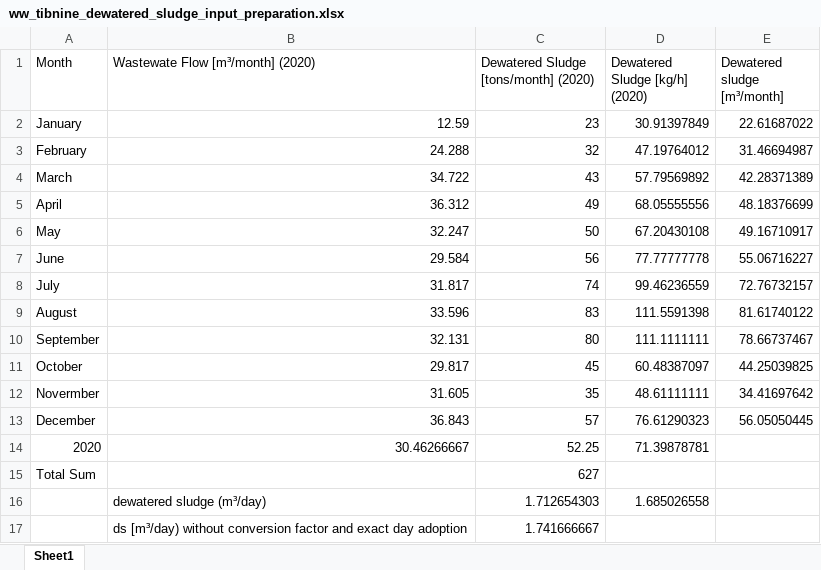
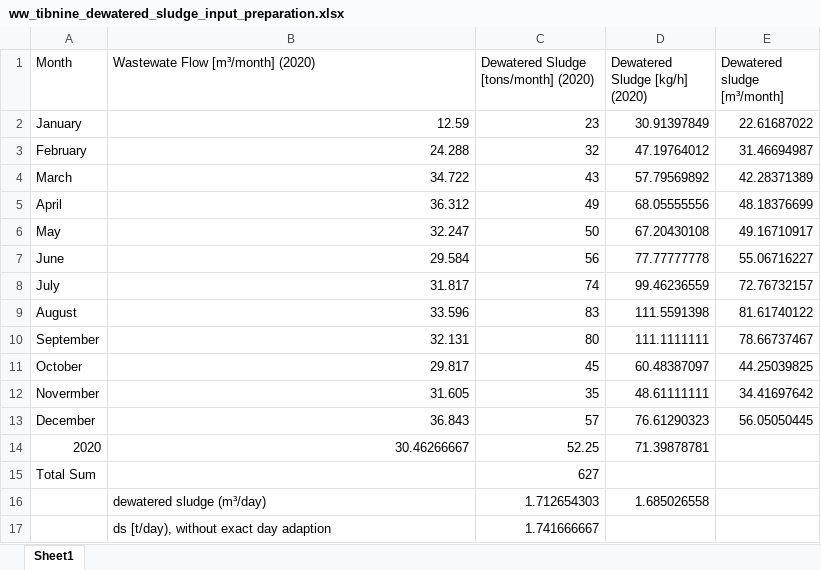
Before and after one commit to rl-institut/OWEFE, an Excel workbook: examples/ww_tibnine_dewatered_sludge_input_preparation.xlsx, sheet Sheet1, drawn as a sheet; values as stored, in another font and other column widths than the file's, no borders; the diff names each change by its address in the sheet, - before the commit and + after, or states it on an @@ line.

```diff
--- a/examples/ww_tibnine_dewatered_sludge_input_preparation.xlsx (sheet Sheet1)
+++ b/examples/ww_tibnine_dewatered_sludge_input_preparation.xlsx (sheet Sheet1)
-B17 (Wastewate Flow [m³/month] (2020)): ds [m³/day) without conversion factor and exact day adoption
+B17 (Wastewate Flow [m³/month] (2020)): ds [t/day), without exact day adaption
```
Also changed, not shown: 5 other files.
